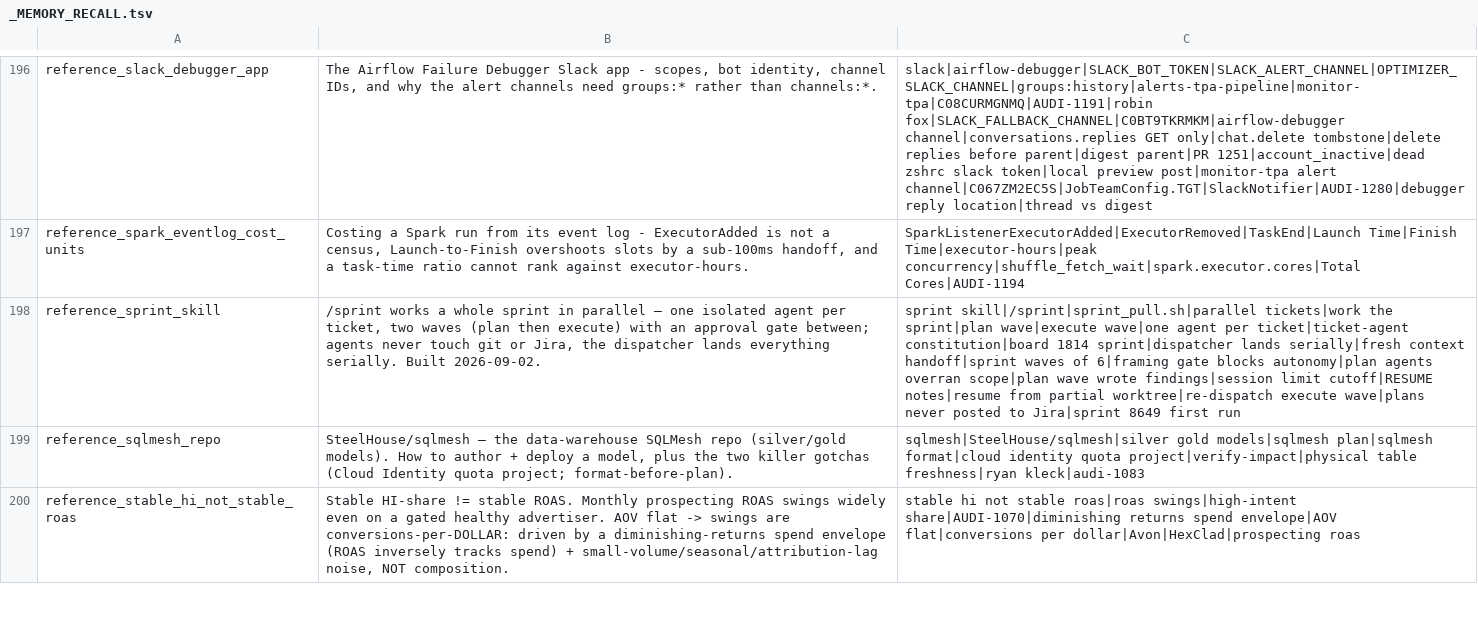
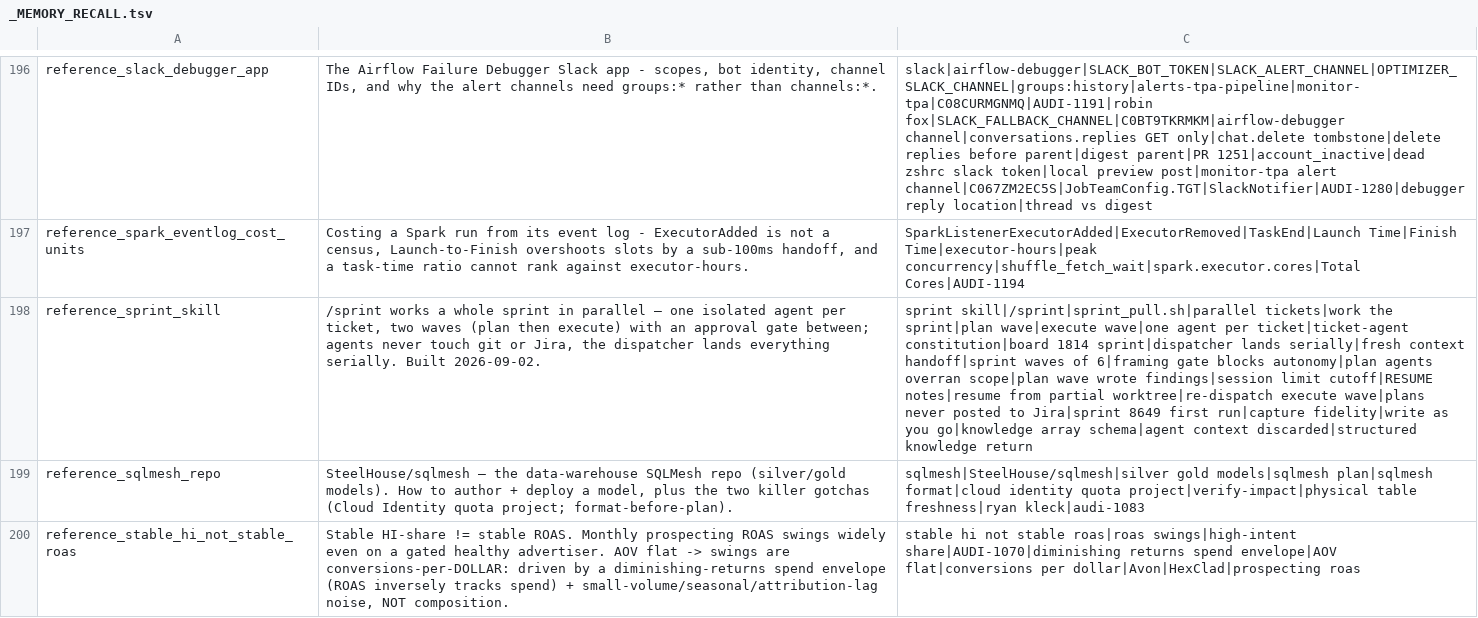
Before and after one commit to mdunn-mntn/malachi-workspace, a TSV file: knowledge/_MEMORY_RECALL.tsv, drawn as a sheet; only a part is shown, gaps mark what is left out; the diff names each change by its address in the sheet, - before the commit and + after, or states it on an @@ line.

Commit message:
capture: sprint agents write as they go; knowledge[] is structured
reference_sprint_skill gains the capture-fidelity section: agent context is discarded on return, so summary.md plus the returned knowledge[] are the whole record. Both prompts carry a write-as-you-go clause and a pre-return re-read; knowledge[] is structured and required on the plan schema; Step 4 pools plan-wave knowledge into the landing /capture.

```diff
--- a/knowledge/_MEMORY_RECALL.tsv
+++ b/knowledge/_MEMORY_RECALL.tsv
-C198: …8649 first run
+C198: …8649 first run|capture fidelity|write as you go|knowledge array schema|agent context discarded|structured knowledge return
```
Also changed, not shown: 5 other files.
